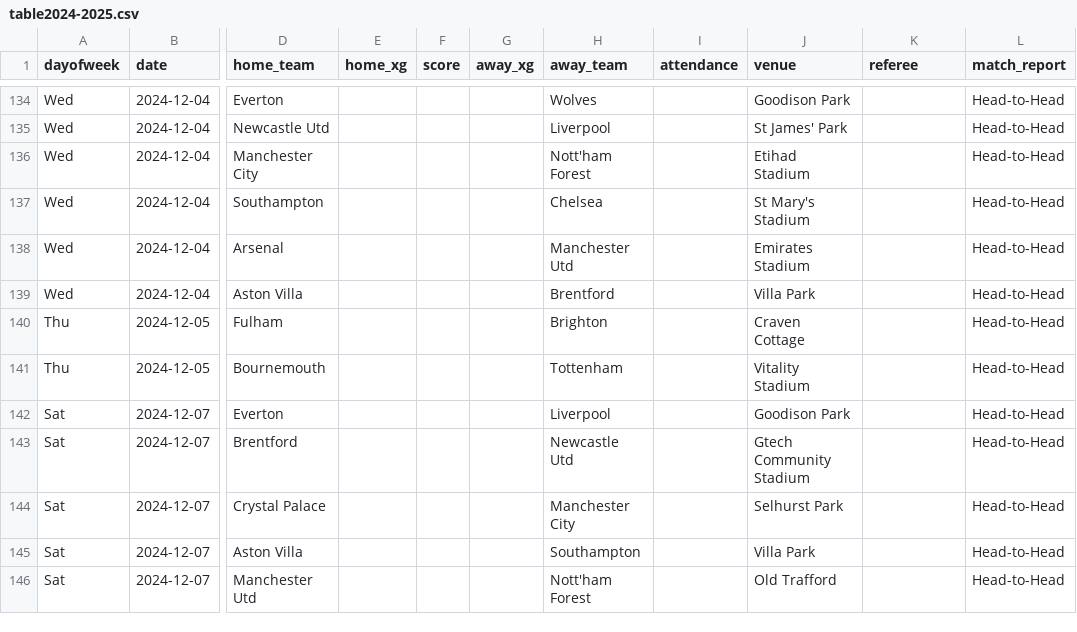
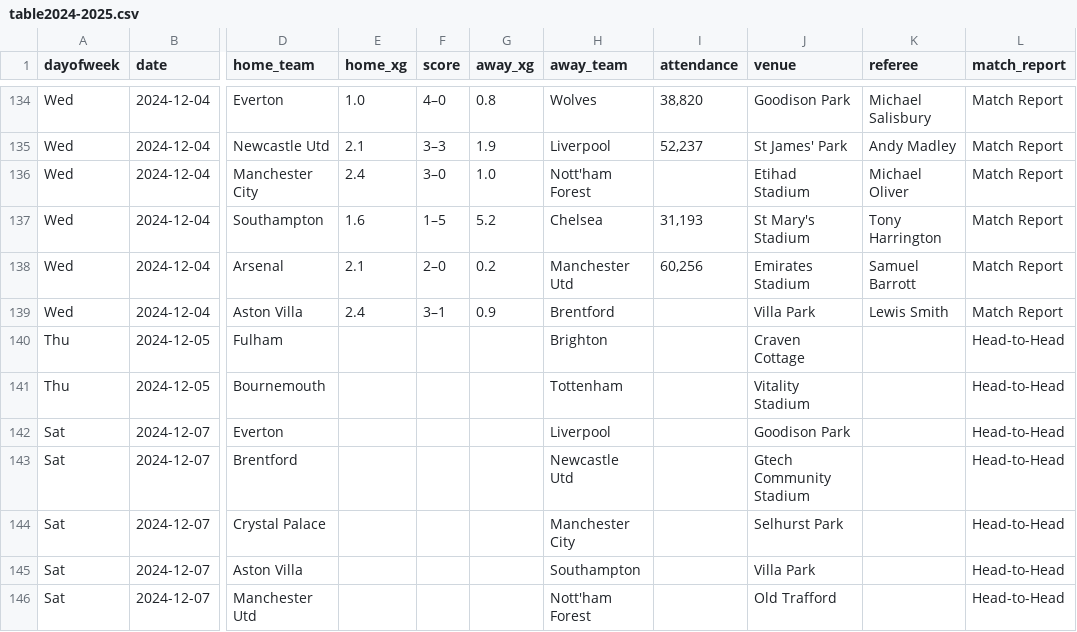
Before and after one commit to jsonsimon/ga, a CSV file: table2024-2025.csv, drawn as a sheet; only a part is shown, gaps mark what is left out; the diff covers the shown part only; the diff names each change by its address in the sheet, - before the commit and + after, or states it on an @@ line.

```diff
--- a/table2024-2025.csv
+++ b/table2024-2025.csv
-E134 (home_xg): (empty)
+E134 (home_xg): 1.0
-F134 (score): (empty)
+F134 (score): 4–0
-G134 (away_xg): (empty)
+G134 (away_xg): 0.8
-I134 (attendance): (empty)
+I134 (attendance): 38,820
-K134 (referee): (empty)
+K134 (referee): Michael Salisbury
-L134:L139 (match_report): Head-to-Head
+L134:L139 (match_report): Match Report
-E135 (home_xg): (empty)
+E135 (home_xg): 2.1
-F135 (score): (empty)
+F135 (score): 3–3
-G135 (away_xg): (empty)
+G135 (away_xg): 1.9
-I135 (attendance): (empty)
+I135 (attendance): 52,237
-K135 (referee): (empty)
+K135 (referee): Andy Madley
-E136 (home_xg): (empty)
+E136 (home_xg): 2.4
-F136 (score): (empty)
+F136 (score): 3–0
-G136 (away_xg): (empty)
+G136 (away_xg): 1.0
-K136 (referee): (empty)
+K136 (referee): Michael Oliver
-E137 (home_xg): (empty)
+E137 (home_xg): 1.6
-F137 (score): (empty)
+F137 (score): 1–5
-G137 (away_xg): (empty)
+G137 (away_xg): 5.2
-I137 (attendance): (empty)
+I137 (attendance): 31,193
-K137 (referee): (empty)
+K137 (referee): Tony Harrington
-E138 (home_xg): (empty)
+E138 (home_xg): 2.1
-F138 (score): (empty)
+F138 (score): 2–0
-G138 (away_xg): (empty)
+G138 (away_xg): 0.2
-I138 (attendance): (empty)
+I138 (attendance): 60,256
-K138 (referee): (empty)
+K138 (referee): Samuel Barrott
-E139 (home_xg): (empty)
+E139 (home_xg): 2.4
-F139 (score): (empty)
+F139 (score): 3–1
-G139 (away_xg): (empty)
+G139 (away_xg): 0.9
-K139 (referee): (empty)
+K139 (referee): Lewis Smith
```
Also changed, not shown: 35 edited cells elsewhere in this file.
